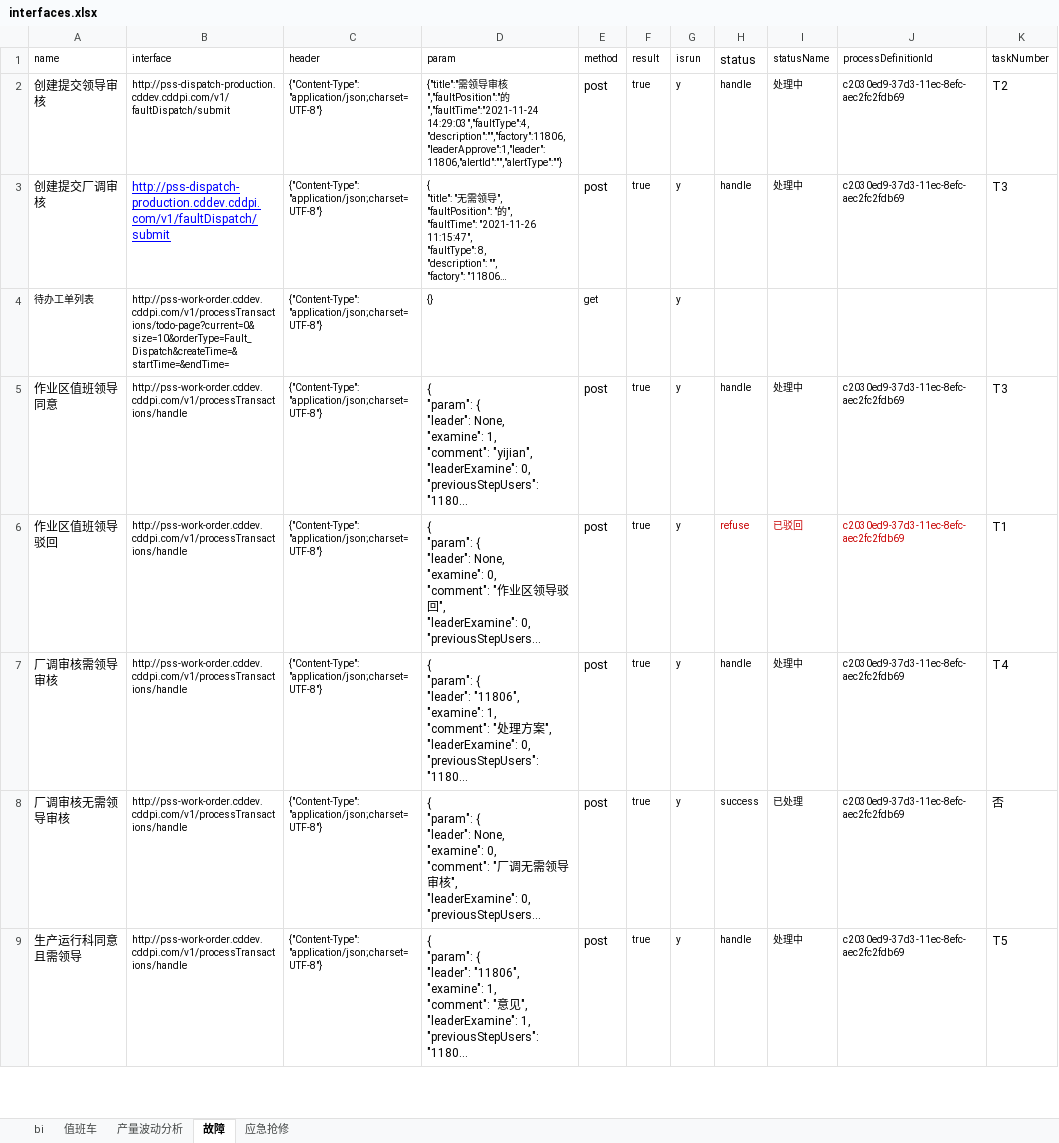
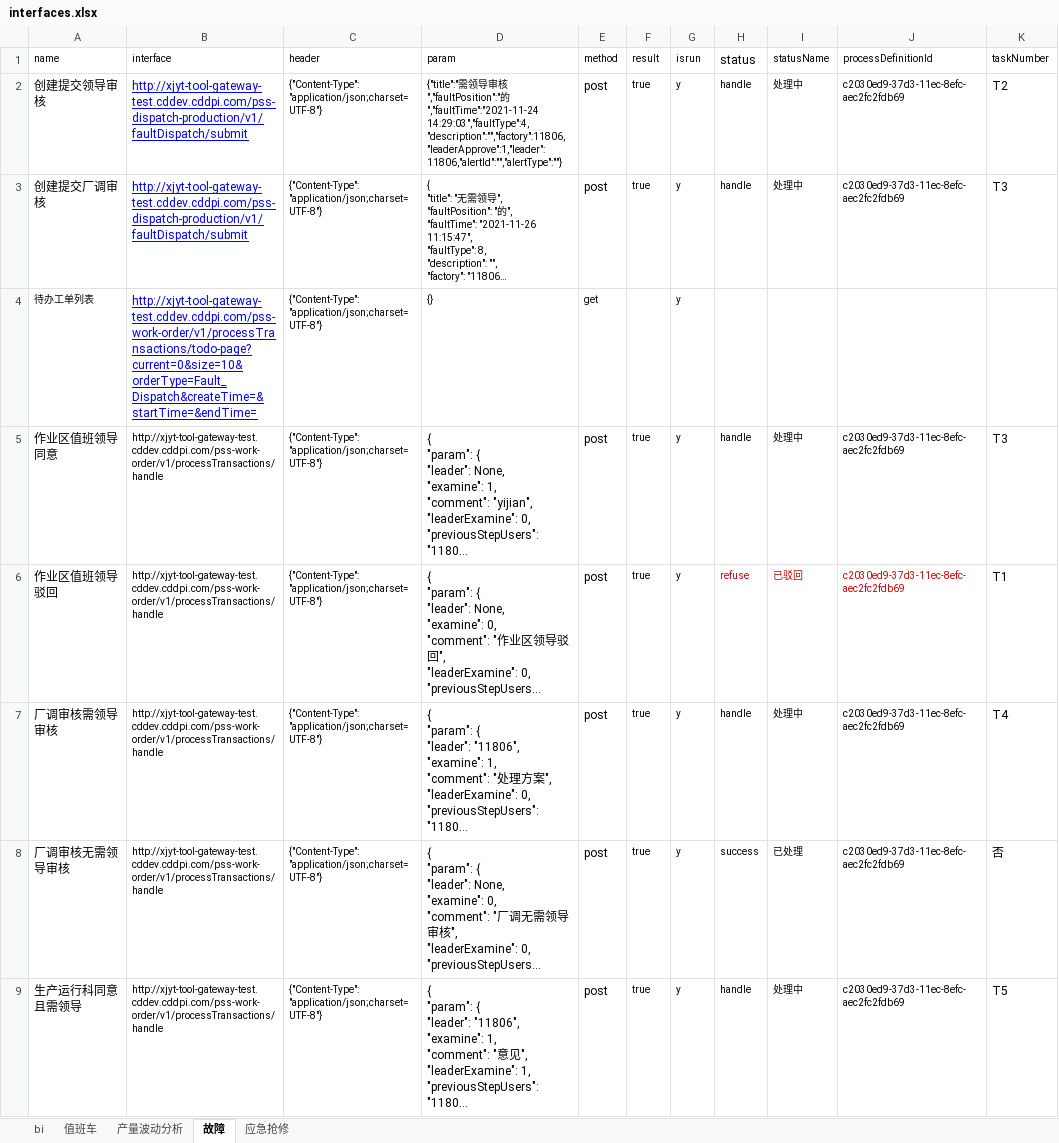
Before and after one commit to cdxk/interfaceAuto1, an Excel workbook: data/interfaces.xlsx, sheet 故障, drawn as a sheet; only a part is shown; long unchanged cells end in …; values as stored, in another font and other column widths than the file's, no borders; the diff covers the shown part only; the diff names each change by its address in the sheet, - before the commit and + after, or states it on an @@ line.

```diff
--- a/data/interfaces.xlsx (sheet 故障)
+++ b/data/interfaces.xlsx (sheet 故障)
-B2:B3 (interface): http://pss-dispatch-production.cddev.cddpi.com/v1/faultDispatch/submit
+B2:B3 (interface): http://xjyt-tool-gateway-test.cddev.cddpi.com/pss-dispatch-production/v1/faultDispatch/submit
@@ B2 underline: off → on, text colour: black → #0000FF, text size: larger @@
-B4 (interface): http://pss-work-order.cddev.cddpi.com/v1/processTransactions/todo-page?current=0&size=10&orderType=Fault_Dispatch&createTime=&startTime=&endTime=
+B4 (interface): http://xjyt-tool-gateway-test.cddev.cddpi.com/pss-work-order/v1/processTransactions/todo-page?current=0&size=10&orderType=Fault_Dispatch&createTime=&startTime=&endTime=
@@ B4 underline: off → on, text colour: black → #0000FF, text size: larger @@
-B5:B9 (interface): http://pss-work-order.cddev.cddpi.com/v1/processTransactions/handle
+B5:B9 (interface): http://xjyt-tool-gateway-test.cddev.cddpi.com/pss-work-order/v1/processTransactions/handle
```
Also changed, not shown: 7 edited cells elsewhere in this sheet, 5 other files.
